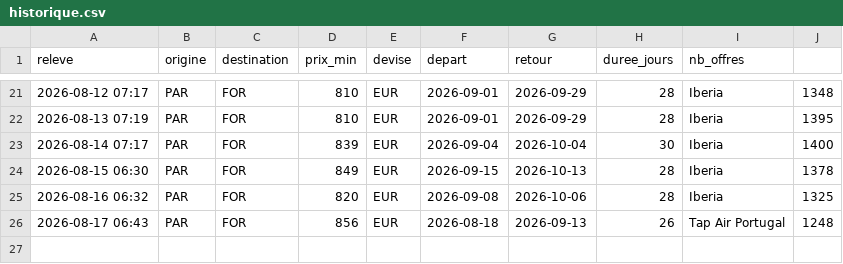
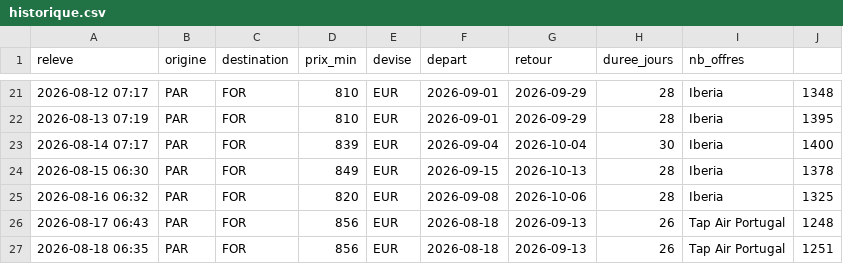
Before and after one commit to Pikolop98/veille-vols, a CSV file: historique.csv, drawn as a sheet; only a part is shown, gaps mark what is left out; the diff names each change by its address in the sheet, - before the commit and + after, or states it on an @@ line.

```diff
--- a/historique.csv
+++ b/historique.csv
+row 27: 2026-08-18 06:35 | PAR | FOR | 856 | EUR | 2026-08-18 | 2026-09-13 | 26 | Tap Air Portugal | 1251
```
Also changed, not shown: 2 other files.
